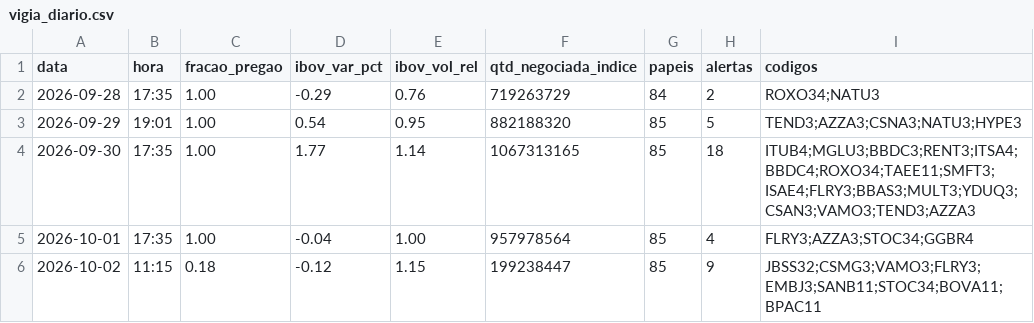
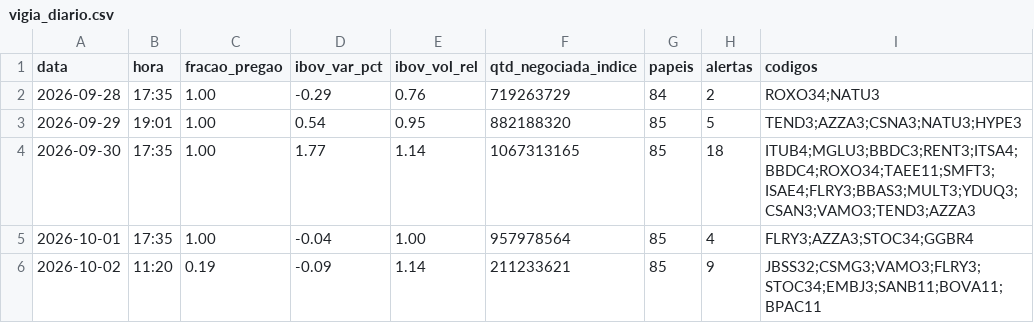
Before and after one commit to rlavourinha/monitor-cobertura, a CSV file: data/vigia_diario.csv, drawn as a sheet.

Commit message:
vigia: alertas em tempo real 2026-10-02 11:20

```diff
--- a/data/vigia_diario.csv
+++ b/data/vigia_diario.csv
@@ -5,2 +5,2 @@ data,hora,fracao_pregao,ibov_var_pct,ibov_vol_rel,qtd_negociada_indice,papeis,al
 2026-10-01,17:35,1.00,-0.04,1.00,957978564,85,4,FLRY3;AZZA3;STOC34;GGBR4
-2026-10-02,11:15,0.18,-0.12,1.15,199238447,85,9,JBSS32;CSMG3;VAMO3;FLRY3;EMBJ3;SANB11;STOC34;BOVA11;BPAC11
+2026-10-02,11:20,0.19,-0.09,1.14,211233621,85,9,JBSS32;CSMG3;VAMO3;FLRY3;STOC34;EMBJ3;SANB11;BOVA11;BPAC11
```
Also changed, not shown: 3 other files.
